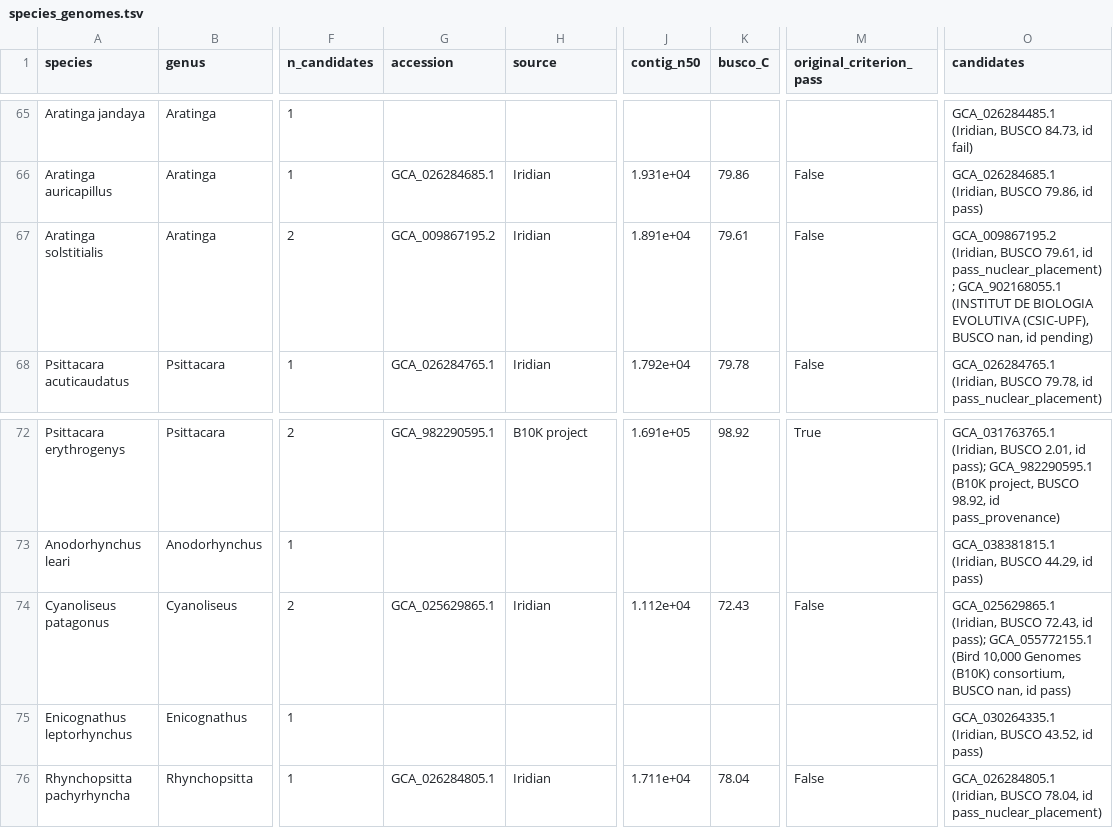
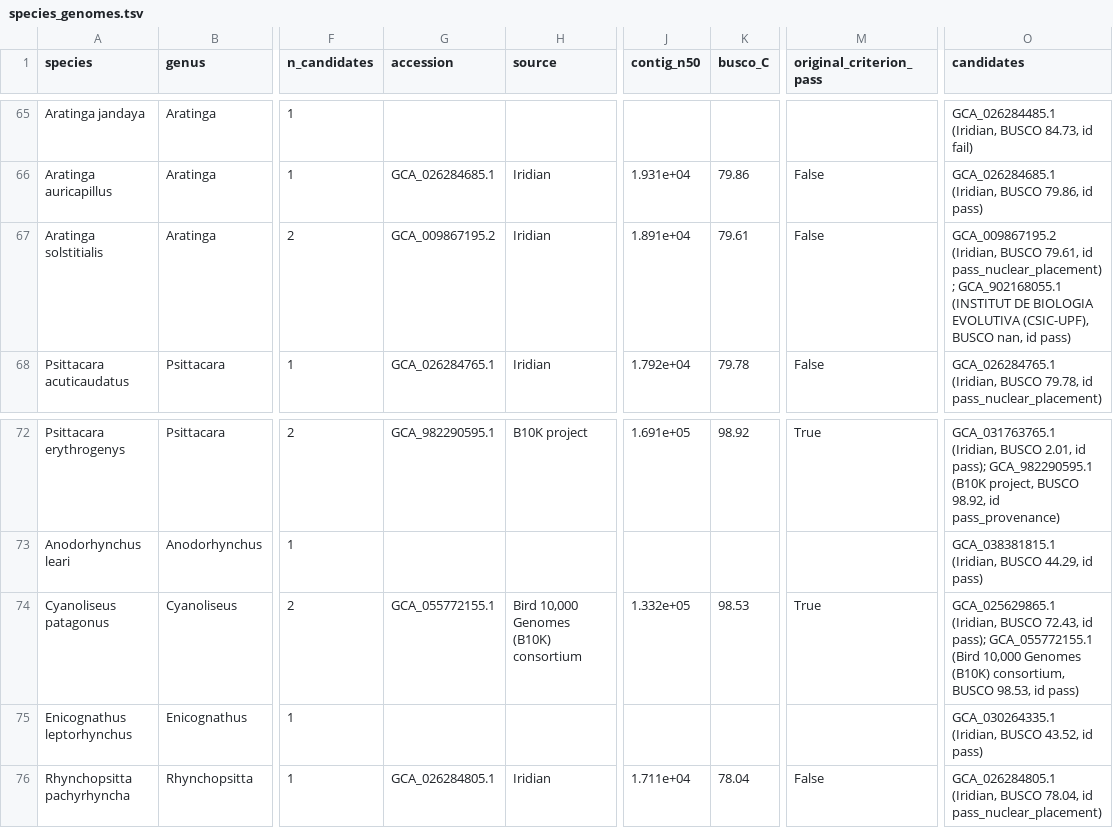
Before and after one commit to redkk123/Parrots, a TSV file: results/phase1_audit/species_genomes.tsv, drawn as a sheet; only a part is shown, gaps mark what is left out; the diff names each change by its address in the sheet, - before the commit and + after, or states it on an @@ line.

```diff
--- a/results/phase1_audit/species_genomes.tsv
+++ b/results/phase1_audit/species_genomes.tsv
-O67 (candidates): …nan, id pending)
+O67 (candidates): …nan, id pass)
-G74 (accession): GCA_025629865.1
+G74 (accession): GCA_055772155.1
-H74 (source): Iridian
+H74 (source): Bird 10,000 Genomes (B10K) consortium
-J74 (contig_n50): 1.112e+04
+J74 (contig_n50): 1.332e+05
-K74 (busco_C): 72.43
+K74 (busco_C): 98.53
-M74 (original_criterion_pass): False
+M74 (original_criterion_pass): True
-O74 (candidates): …consortium, BUSCO nan, id pass)
+O74 (candidates): …consortium, BUSCO 98.53, id pass)
```
Also changed, not shown: 8 other files.
